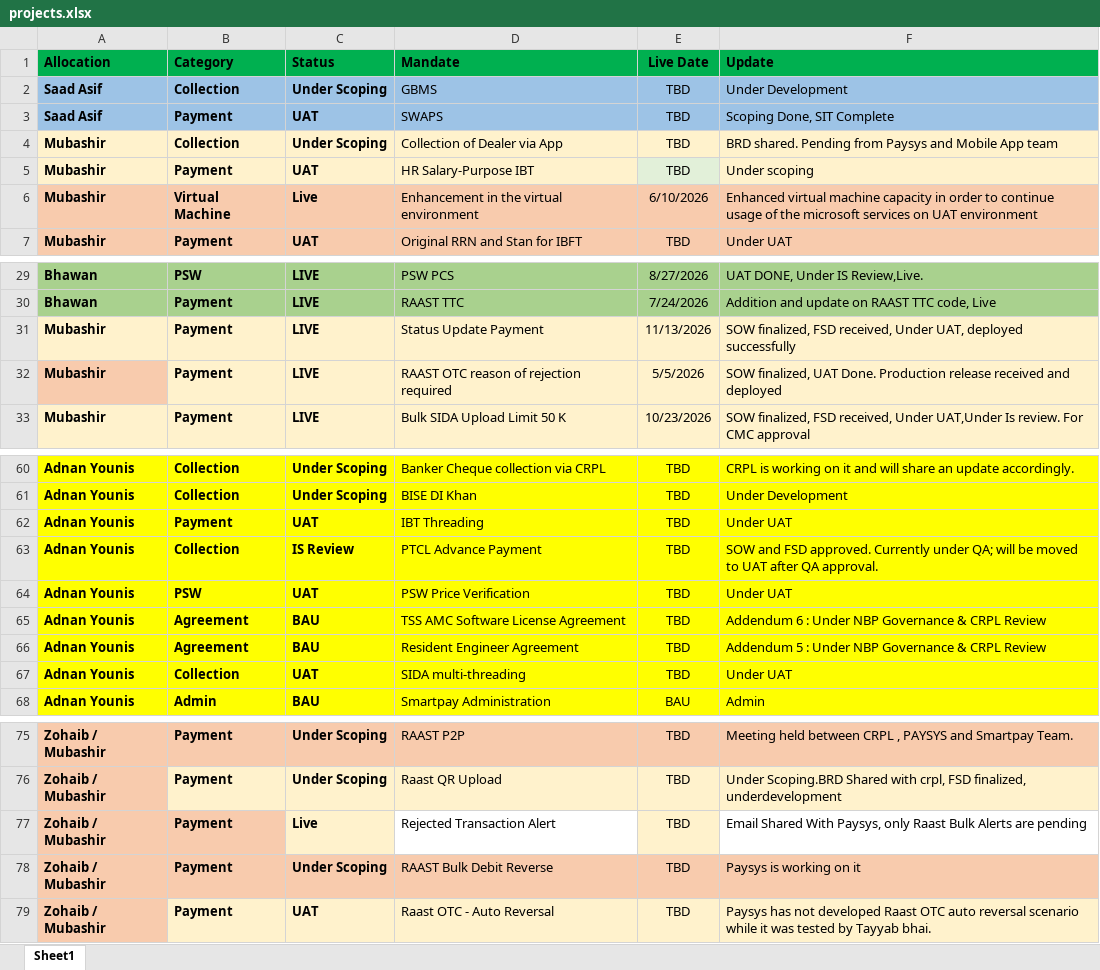
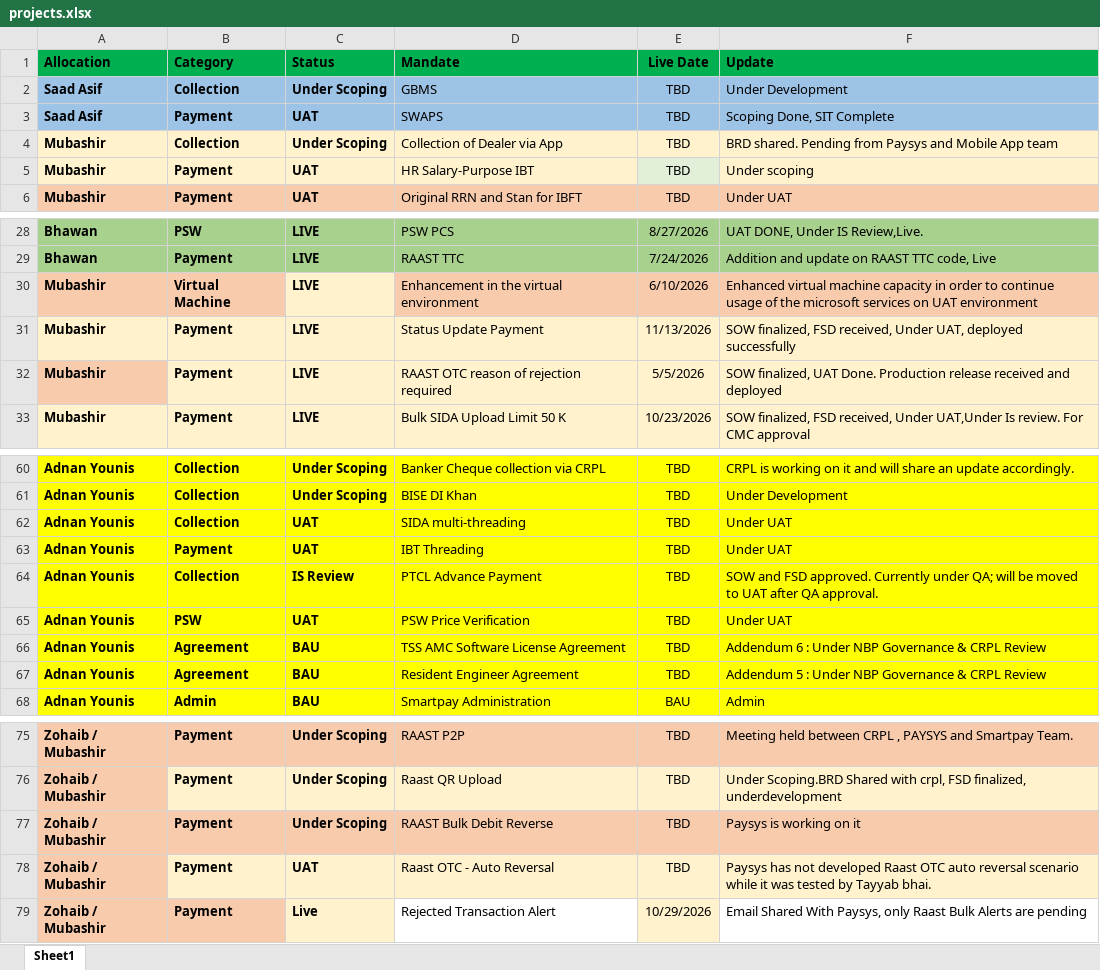
Before and after one commit to saadasif7/SmartPay-Project-Dashboard, an Excel workbook: data/projects.xlsx, sheet Sheet1, drawn as a sheet; only a part is shown, gaps mark what is left out; values as stored, in another font and other column widths than the file's, no borders; table styles not drawn; removed rows and columns are numbered as before the commit, all else as after; the diff names each change by its address in the sheet, - before the commit and + after, or states it on an @@ line.

Commit message:
Update dashboard changes

```diff
--- a/data/projects.xlsx (sheet Sheet1)
+++ b/data/projects.xlsx (sheet Sheet1)
-row 6: Mubashir | Virtual Machine | Live | Enhancement in the virtual environment | 6/10/2026 | Enhanced virtual machine capacity in order to continue usage of the microsoft services on UAT environment
+row 30: Mubashir | Virtual Machine | LIVE | Enhancement in the virtual environment | 6/10/2026 | Enhanced virtual machine capacity in order to continue usage of the microsoft services on UAT environment
@@ row 67 moved to row 62: Adnan Younis @@
-row 77: Zohaib / Mubashir | Payment | Live | Rejected Transaction Alert | TBD | Email Shared With Paysys, only Raast Bulk Alerts are pending
+row 79: Zohaib / Mubashir | Payment | Live | Rejected Transaction Alert | 10/29/2026 | Email Shared With Paysys, only Raast Bulk Alerts are pending
```
